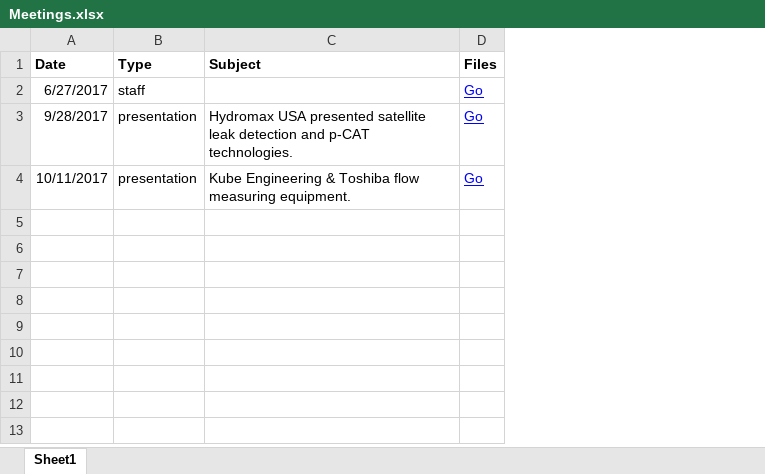
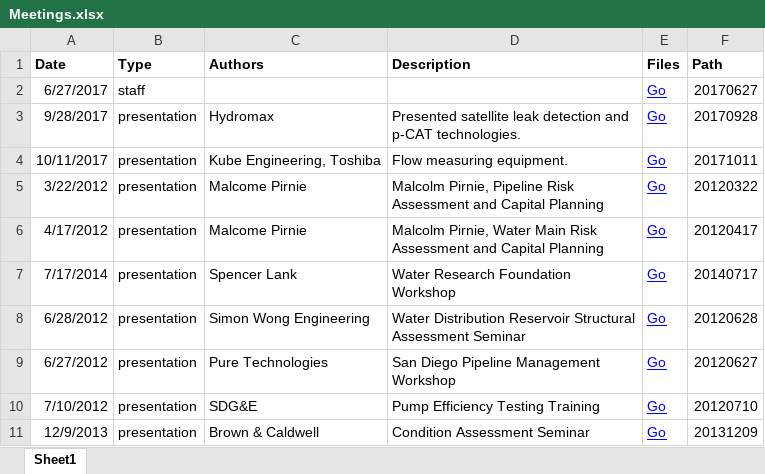
Before and after one commit to slanksd/mySection, an Excel workbook: Meetings/Meetings.xlsx, sheet Sheet1, drawn as a sheet; values as stored, in another font and other column widths than the file's, no borders; removed rows and columns are numbered as before the commit, all else as after; the diff names each change by its address in the sheet, - before the commit and + after, or states it on an @@ line.

```diff
--- a/Meetings/Meetings.xlsx (sheet Sheet1)
+++ b/Meetings/Meetings.xlsx (sheet Sheet1)
-column C (Subject), rows 3-4: Hydromax USA presented satellite leak detection and p-CAT technologies. | Kube Engineering & Toshiba flow measuring equipment.
+column C (Authors), rows 3-4: Hydromax | Kube Engineering, Toshiba
+column D (Description), rows 3-4: Presented satellite leak detection and p-CAT technologies. | Flow measuring equipment.
+column F (Path), rows 2-4: 20170627 | 20170928 | 20171011
+row 5: 3/22/2012 | presentation | Malcome Pirnie | Malcolm Pirnie, Pipeline Risk Assessment and Capital Planning | Go | 20120322
+row 6: 4/17/2012 | presentation | Malcome Pirnie | Malcolm Pirnie, Water Main Risk Assessment and Capital Planning | Go | 20120417
+row 7: 7/17/2014 | presentation | Spencer Lank | Water Research Foundation Workshop | Go | 20140717
+row 8: 6/28/2012 | presentation | Simon Wong Engineering | Water Distribution Reservoir Structural Assessment Seminar | Go | 20120628
+row 9: 6/27/2012 | presentation | Pure Technologies | San Diego Pipeline Management Workshop | Go | 20120627
+row 10: 7/10/2012 | presentation | SDG&E | Pump Efficiency Testing Training | Go | 20120710
+row 11: 12/9/2013 | presentation | Brown & Caldwell | Condition Assessment Seminar | Go | 20131209
```
Also changed, not shown: formulas that keep their value, Photos/Photos.xlsx.
